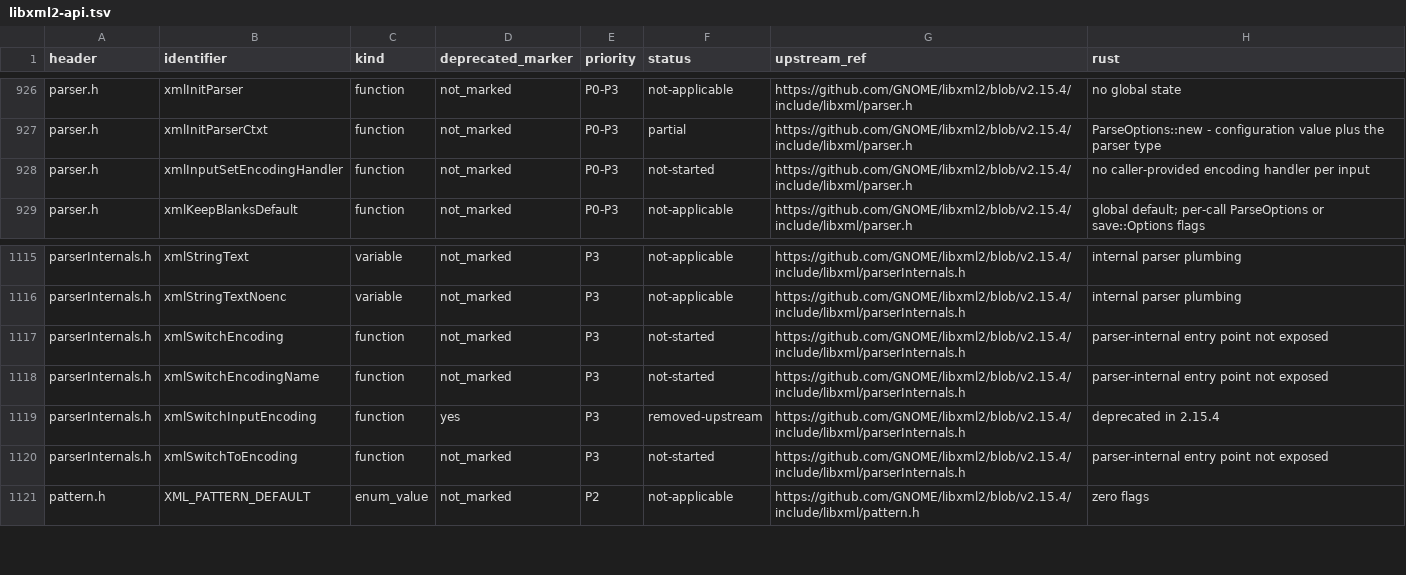
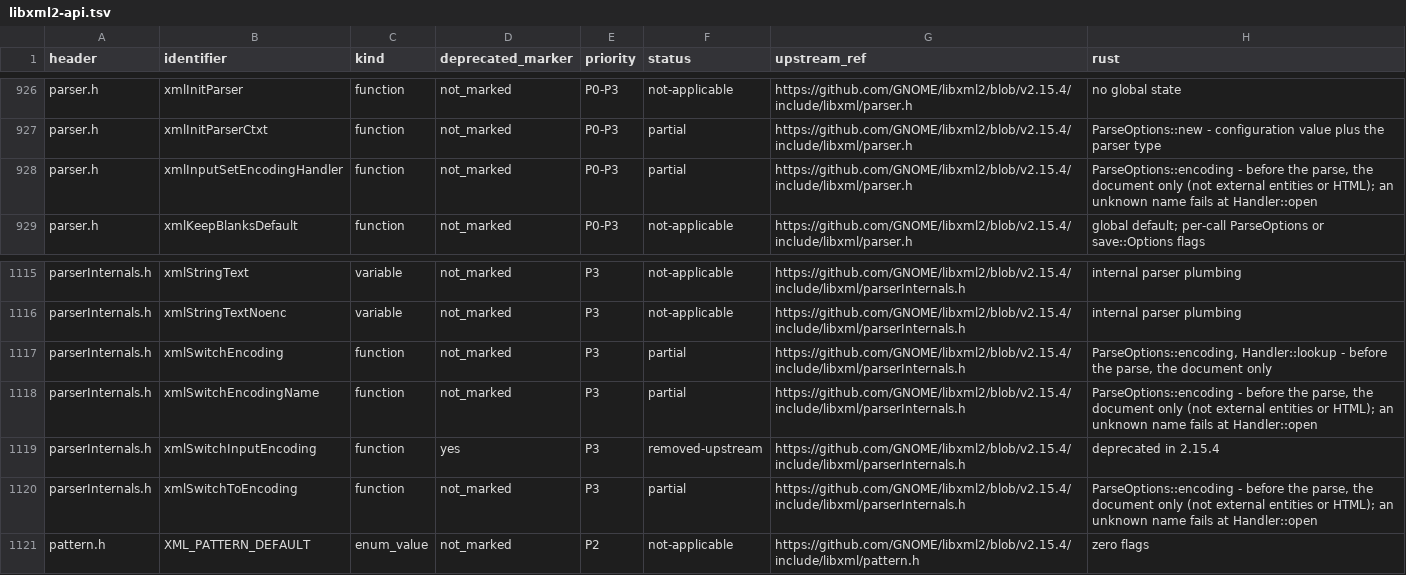
Before and after one commit to pbdeuchler/yaxml, a TSV file: docs/libxml2-api.tsv, drawn as a sheet; only a part is shown, gaps mark what is left out.

```diff
--- a/docs/libxml2-api.tsv
+++ b/docs/libxml2-api.tsv
@@ -927,3 +927,3 @@ parser.h	xmlInitParser	function	not_marked	P0-P3	not-applicable	https://github.c
 parser.h	xmlInitParserCtxt	function	not_marked	P0-P3	partial	https://github.com/GNOME/libxml2/blob/v2.15.4/include/libxml/parser.h	ParseOptions::new - configuration value plus the parser type
-parser.h	xmlInputSetEncodingHandler	function	not_marked	P0-P3	not-started	https://github.com/GNOME/libxml2/blob/v2.15.4/include/libxml/parser.h	no caller-provided encoding handler per input
+parser.h	xmlInputSetEncodingHandler	function	not_marked	P0-P3	partial	https://github.com/GNOME/libxml2/blob/v2.15.4/include/libxml/parser.h	ParseOptions::encoding - before the parse, the document only (not external entities or HTML); an unknown name fails at Handler::open
 parser.h	xmlKeepBlanksDefault	function	not_marked	P0-P3	not-applicable	https://github.com/GNOME/libxml2/blob/v2.15.4/include/libxml/parser.h	global default; per-call ParseOptions or save::Options flags
@@ -1116,6 +1116,6 @@ parserInternals.h	xmlStringText	variable	not_marked	P3	not-applicable	https://gi
 parserInternals.h	xmlStringTextNoenc	variable	not_marked	P3	not-applicable	https://github.com/GNOME/libxml2/blob/v2.15.4/include/libxml/parserInternals.h	internal parser plumbing
-parserInternals.h	xmlSwitchEncoding	function	not_marked	P3	not-started	https://github.com/GNOME/libxml2/blob/v2.15.4/include/libxml/parserInternals.h	parser-internal entry point not exposed
-parserInternals.h	xmlSwitchEncodingName	function	not_marked	P3	not-started	https://github.com/GNOME/libxml2/blob/v2.15.4/include/libxml/parserInternals.h	parser-internal entry point not exposed
+parserInternals.h	xmlSwitchEncoding	function	not_marked	P3	partial	https://github.com/GNOME/libxml2/blob/v2.15.4/include/libxml/parserInternals.h	ParseOptions::encoding, Handler::lookup - before the parse, the document only
+parserInternals.h	xmlSwitchEncodingName	function	not_marked	P3	partial	https://github.com/GNOME/libxml2/blob/v2.15.4/include/libxml/parserInternals.h	ParseOptions::encoding - before the parse, the document only (not external entities or HTML); an unknown name fails at Handler::open
 parserInternals.h	xmlSwitchInputEncoding	function	yes	P3	removed-upstream	https://github.com/GNOME/libxml2/blob/v2.15.4/include/libxml/parserInternals.h	deprecated in 2.15.4
-parserInternals.h	xmlSwitchToEncoding	function	not_marked	P3	not-started	https://github.com/GNOME/libxml2/blob/v2.15.4/include/libxml/parserInternals.h	parser-internal entry point not exposed
+parserInternals.h	xmlSwitchToEncoding	function	not_marked	P3	partial	https://github.com/GNOME/libxml2/blob/v2.15.4/include/libxml/parserInternals.h	ParseOptions::encoding - before the parse, the document only (not external entities or HTML); an unknown name fails at Handler::open
 pattern.h	XML_PATTERN_DEFAULT	enum_value	not_marked	P2	not-applicable	https://github.com/GNOME/libxml2/blob/v2.15.4/include/libxml/pattern.h	zero flags
```
Also changed, not shown: 19 other files.
